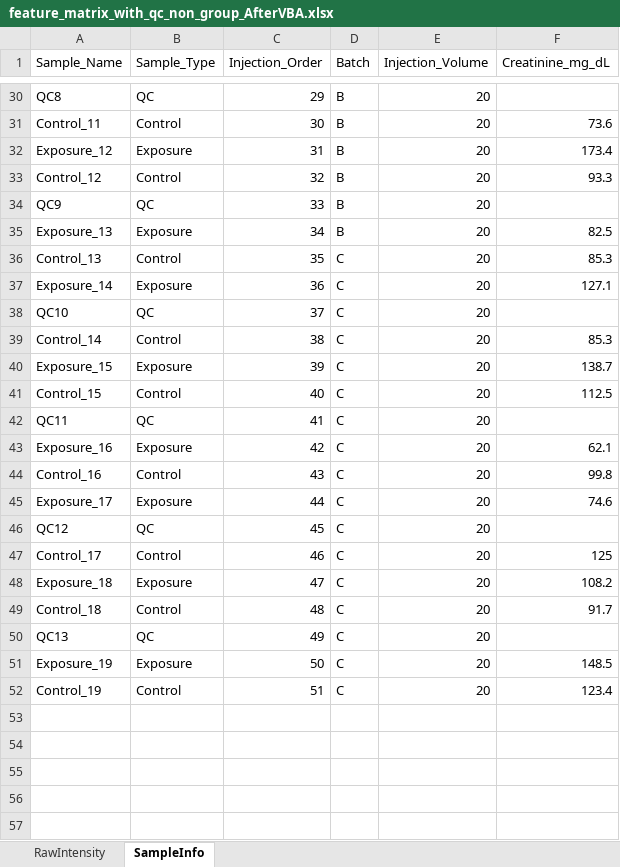
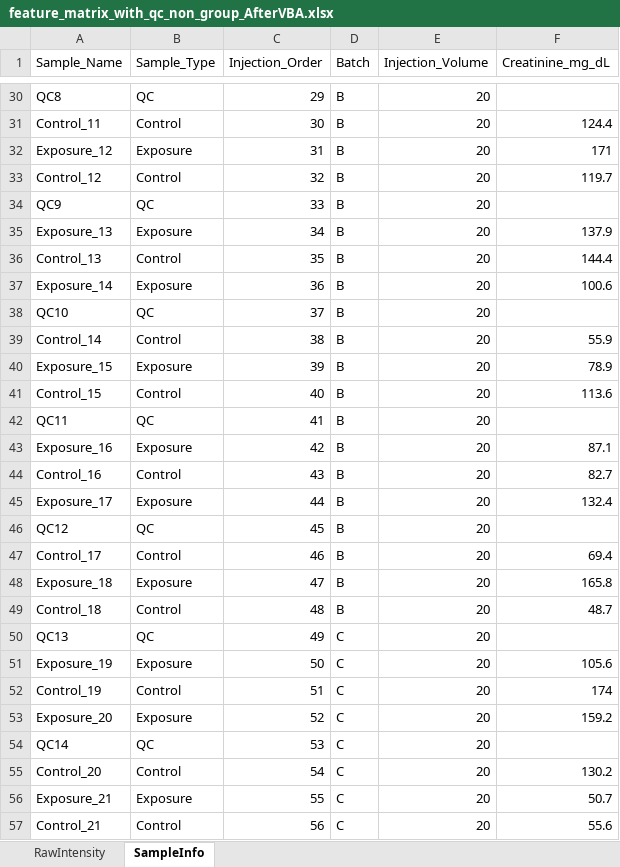
Before and after one commit to Chao-hu-Lab/Data_Normalization_project_v2, an Excel workbook: data/feature_matrix_with_qc_non_group_AfterVBA.xlsx, sheet SampleInfo, drawn as a sheet; only a part is shown, gaps mark what is left out; values as stored, in another font and other column widths than the file's, no cell formats; the diff covers the shown part only; the diff names each change by its address in the sheet, - before the commit and + after, or states it on an @@ line.

```diff
--- a/data/feature_matrix_with_qc_non_group_AfterVBA.xlsx (sheet SampleInfo)
+++ b/data/feature_matrix_with_qc_non_group_AfterVBA.xlsx (sheet SampleInfo)
-F31 (Creatinine_mg_dL): 73.6
+F31 (Creatinine_mg_dL): 124.4
-F32 (Creatinine_mg_dL): 173.4
+F32 (Creatinine_mg_dL): 171
-F33 (Creatinine_mg_dL): 93.3
+F33 (Creatinine_mg_dL): 119.7
-F35 (Creatinine_mg_dL): 82.5
+F35 (Creatinine_mg_dL): 137.9
-D36:D49 (Batch): C
+D36:D49 (Batch): B
-F36 (Creatinine_mg_dL): 85.3
+F36 (Creatinine_mg_dL): 144.4
-F37 (Creatinine_mg_dL): 127.1
+F37 (Creatinine_mg_dL): 100.6
-F39 (Creatinine_mg_dL): 85.3
+F39 (Creatinine_mg_dL): 55.9
-F40 (Creatinine_mg_dL): 138.7
+F40 (Creatinine_mg_dL): 78.9
-F41 (Creatinine_mg_dL): 112.5
+F41 (Creatinine_mg_dL): 113.6
-F43 (Creatinine_mg_dL): 62.1
+F43 (Creatinine_mg_dL): 87.1
-F44 (Creatinine_mg_dL): 99.8
+F44 (Creatinine_mg_dL): 82.7
-F45 (Creatinine_mg_dL): 74.6
+F45 (Creatinine_mg_dL): 132.4
-F47 (Creatinine_mg_dL): 125
+F47 (Creatinine_mg_dL): 69.4
-F48 (Creatinine_mg_dL): 108.2
+F48 (Creatinine_mg_dL): 165.8
-F49 (Creatinine_mg_dL): 91.7
+F49 (Creatinine_mg_dL): 48.7
-F51 (Creatinine_mg_dL): 148.5
+F51 (Creatinine_mg_dL): 105.6
-F52 (Creatinine_mg_dL): 123.4
+F52 (Creatinine_mg_dL): 174
+row 53: Exposure_20 | Exposure | 52 | C | 20 | 159.2
+row 54: QC14 | QC | 53 | C | 20
+row 55: Control_20 | Control | 54 | C | 20 | 130.2
+row 56: Exposure_21 | Exposure | 55 | C | 20 | 50.7
+row 57: Control_21 | Control | 56 | C | 20 | 55.6
```
Also changed, not shown: 16 added rows and 28 edited cells elsewhere in this sheet, sheet RawIntensity, cell formats, 3 other files.
